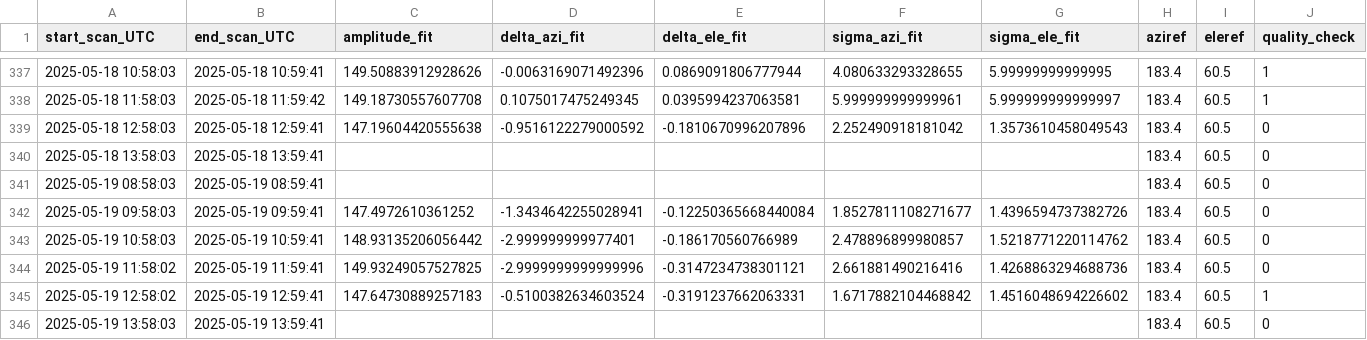
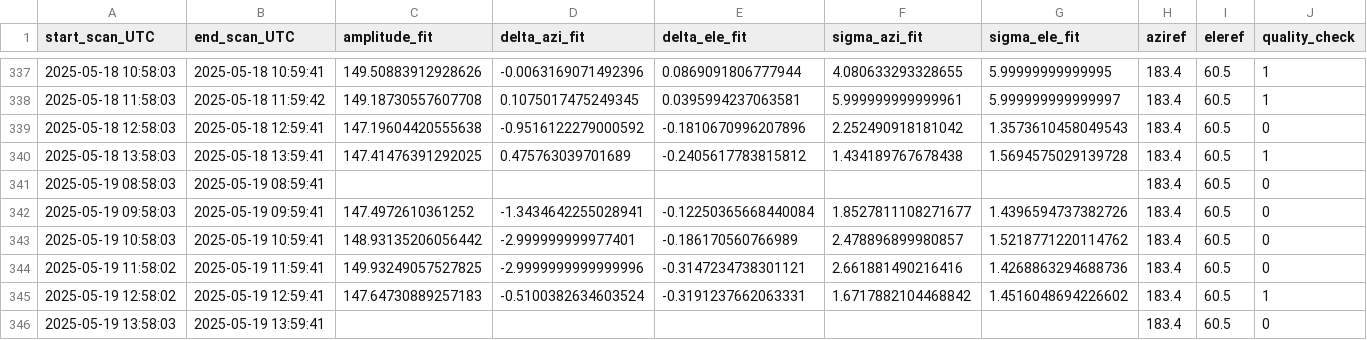
Before and after one commit to wolfidan/callisto, a CSV file: output/solar_scan/pointing-offsets_2025.csv, drawn as a sheet; only a part is shown, gaps mark what is left out.

```diff
--- a/output/solar_scan/pointing-offsets_2025.csv
+++ b/output/solar_scan/pointing-offsets_2025.csv
@@ -339,3 +339,3 @@ start_scan_UTC,end_scan_UTC,amplitude_fit,delta_azi_fit,delta_ele_fit,sigma_azi_
 2025-05-18 12:58:03,2025-05-18 12:59:41,147.19604420555638,-0.9516122279000592,-0.1810670996207896,2.252490918181042,1.3573610458049543,183.4,60.5,0
-2025-05-18 13:58:03,2025-05-18 13:59:41,,,,,,183.4,60.5,0
+2025-05-18 13:58:03,2025-05-18 13:59:41,147.41476391292025,0.475763039701689,-0.2405617783815812,1.434189767678438,1.5694575029139728,183.4,60.5,1
 2025-05-19 08:58:03,2025-05-19 08:59:41,,,,,,183.4,60.5,0
```
Also changed, not shown: 11 other files.
